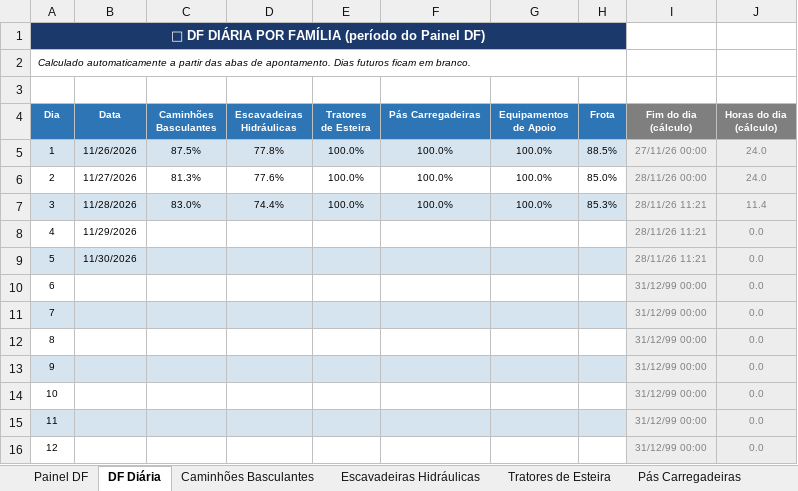
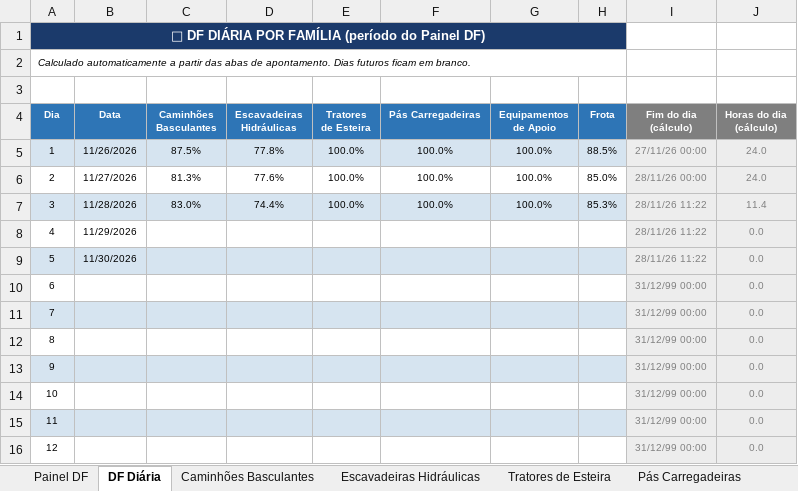
Before and after one commit to Plenz-code/BI-MANUTENCAO, an Excel workbook: planilha.xlsx, sheet DF Diária, drawn as a sheet; only a part is shown; values as stored, in another font and other column widths than the file's, no borders; conditional formats not drawn; the diff names each change by its address in the sheet, - before the commit and + after, or states it on an @@ line.

```diff
--- a/planilha.xlsx (sheet DF Diária)
+++ b/planilha.xlsx (sheet DF Diária)
-I7:I9 (Fim do dia (cálculo)): 28/11/26 11:21
+I7:I9 (Fim do dia (cálculo)): 28/11/26 11:22
```
Also changed, not shown: sheet Painel DF, sheet Caminhões Basculantes, sheet Escavadeiras Hidráulicas, charts or pictures.
